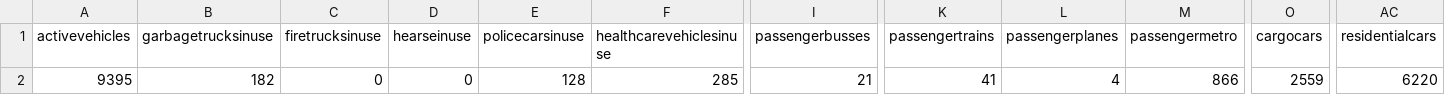
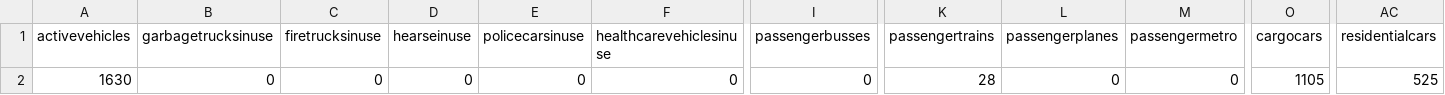
Before and after one commit to mariusndini/city-sim-mod, a CSV file: data/vehicledata.csv, drawn as a sheet; only a part is shown, gaps mark what is left out; the diff names each change by its address in the sheet, - before the commit and + after, or states it on an @@ line.

```diff
--- a/data/vehicledata.csv
+++ b/data/vehicledata.csv
-A2 (activevehicles): 9395
+A2 (activevehicles): 1630
-B2 (garbagetrucksinuse): 182
+B2 (garbagetrucksinuse): 0
-E2 (policecarsinuse): 128
+E2 (policecarsinuse): 0
-F2 (healthcarevehiclesinuse): 285
+F2 (healthcarevehiclesinuse): 0
-I2 (passengerbusses): 21
+I2 (passengerbusses): 0
-K2 (passengertrains): 41
+K2 (passengertrains): 28
-L2 (passengerplanes): 4
+L2 (passengerplanes): 0
-M2 (passengermetro): 866
+M2 (passengermetro): 0
-O2 (cargocars): 2559
+O2 (cargocars): 1105
-AC2 (residentialcars): 6220
+AC2 (residentialcars): 525
```
Also changed, not shown: data/genInfo.csv, 28 other files.
